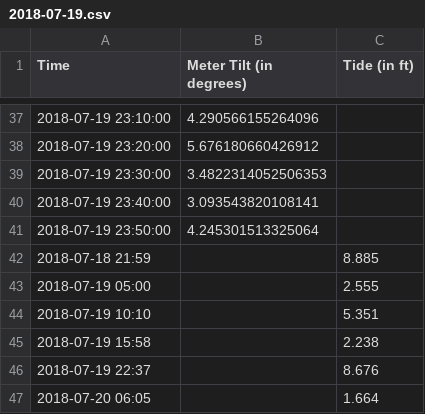
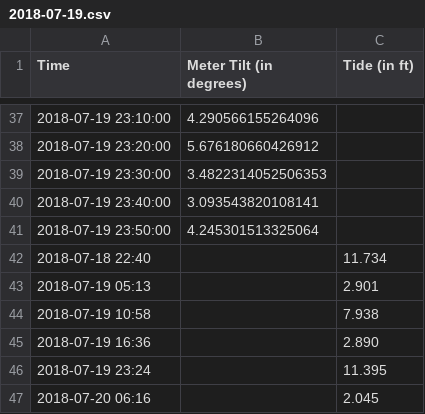
Before and after one commit to max-kviatkouski/mukilteo-pnwdiving-org, a CSV file: data/reports/2018-07-19.csv, drawn as a sheet; only a part is shown, gaps mark what is left out; removed rows and columns are numbered as before the commit, all else as after; the diff names each change by its address in the sheet, - before the commit and + after, or states it on an @@ line.

```diff
--- a/data/reports/2018-07-19.csv
+++ b/data/reports/2018-07-19.csv
-row 42: 2018-07-18 21:59 |  | 8.885
-row 43: 2018-07-19 05:00 |  | 2.555
-row 44: 2018-07-19 10:10 |  | 5.351
-row 45: 2018-07-19 15:58 |  | 2.238
-row 46: 2018-07-19 22:37 |  | 8.676
-row 47: 2018-07-20 06:05 |  | 1.664
+row 42: 2018-07-18 22:40 |  | 11.734
+row 43: 2018-07-19 05:13 |  | 2.901
+row 44: 2018-07-19 10:58 |  | 7.938
+row 45: 2018-07-19 16:36 |  | 2.890
+row 46: 2018-07-19 23:24 |  | 11.395
+row 47: 2018-07-20 06:16 |  | 2.045
```
Also changed, not shown: data/reports/2018-07-20.csv, data/reports/2018-07-21.csv, 4 other files.
